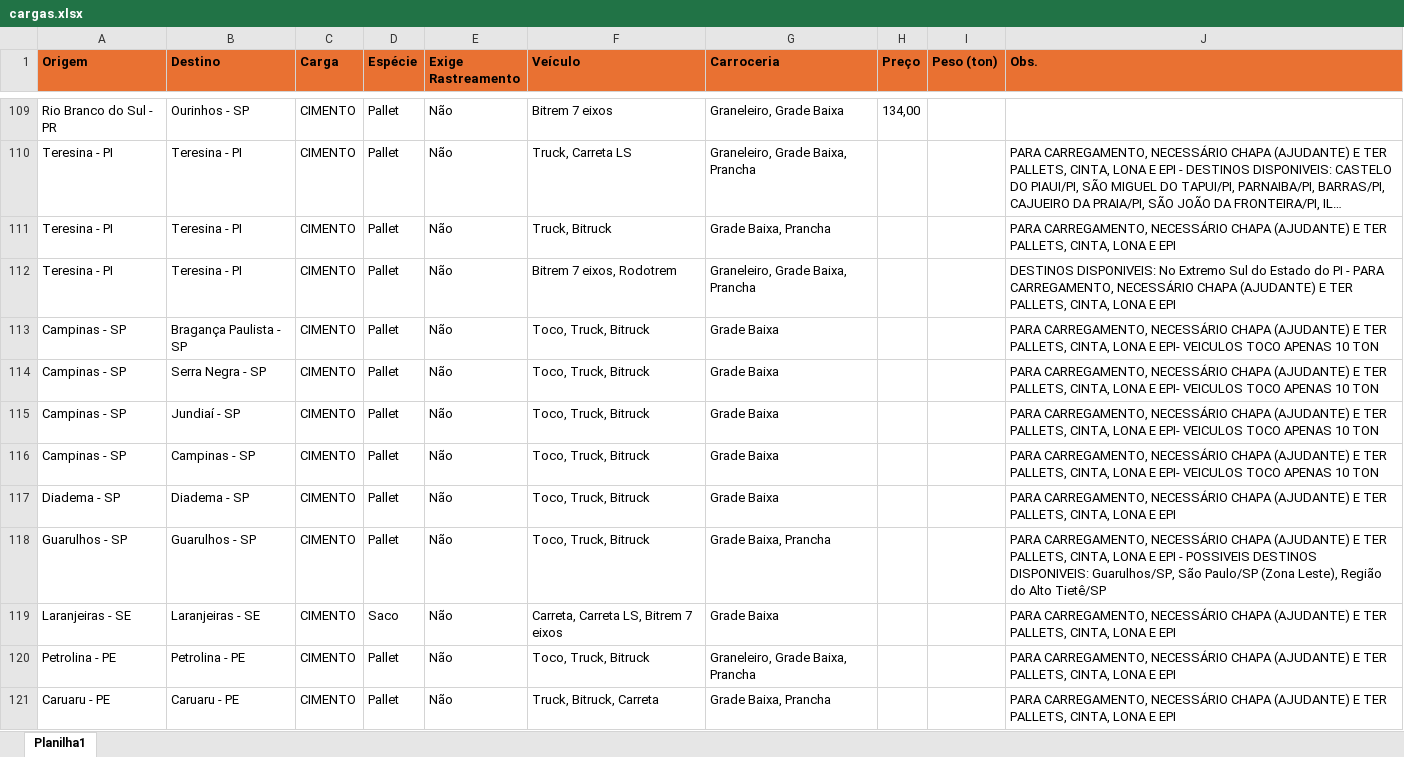
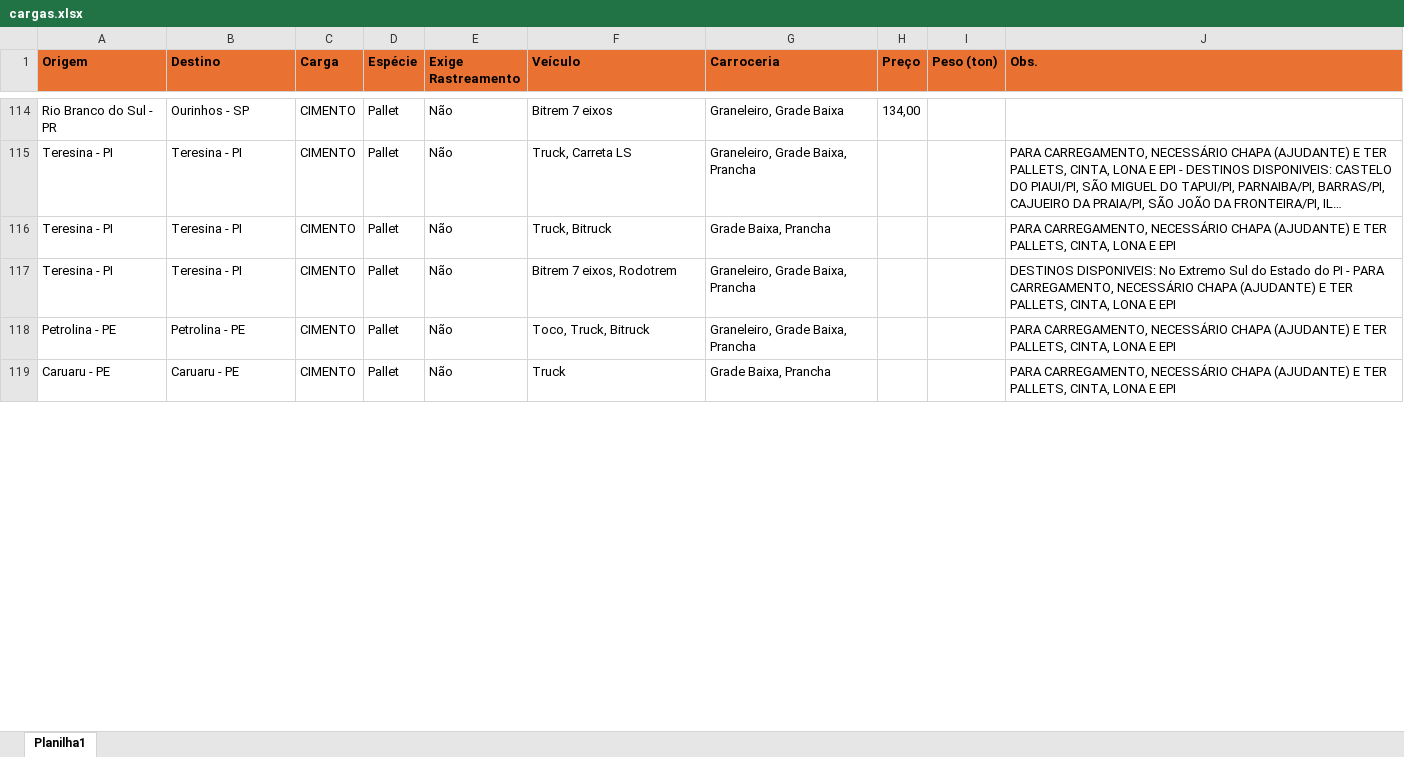
Before and after one commit to jfilhoempresarial-ops/tr.alienigenaV5, an Excel workbook: scripts/cargas.xlsx, sheet Planilha1, drawn as a sheet; only a part is shown, gaps mark what is left out; long unchanged cells end in …; values as stored, in another font and other column widths than the file's, no borders; removed rows and columns are numbered as before the commit, all else as after; the diff covers the shown part only; the diff names each change by its address in the sheet, - before the commit and + after, or states it on an @@ line.

```diff
--- a/scripts/cargas.xlsx (sheet Planilha1)
+++ b/scripts/cargas.xlsx (sheet Planilha1)
-row 113: Campinas - SP | Bragança Paulista - SP | CIMENTO | Pallet | Não | Toco, Truck, Bitruck | Grade Baixa |  |  | PARA CARREGAMENTO, NECESSÁRIO CHAPA (AJUDANTE) E TER PALLETS, CINTA, LONA E EPI- VEICULOS TOCO APENAS 10 TON
-row 114: Campinas - SP | Serra Negra - SP | CIMENTO | Pallet | Não | Toco, Truck, Bitruck | Grade Baixa |  |  | PARA CARREGAMENTO, NECESSÁRIO CHAPA (AJUDANTE) E TER PALLETS, CINTA, LONA E EPI- VEICULOS TOCO APENAS 10 TON
-row 115: Campinas - SP | Jundiaí - SP | CIMENTO | Pallet | Não | Toco, Truck, Bitruck | Grade Baixa |  |  | PARA CARREGAMENTO, NECESSÁRIO CHAPA (AJUDANTE) E TER PALLETS, CINTA, LONA E EPI- VEICULOS TOCO APENAS 10 TON
-row 116: Campinas - SP | Campinas - SP | CIMENTO | Pallet | Não | Toco, Truck, Bitruck | Grade Baixa |  |  | PARA CARREGAMENTO, NECESSÁRIO CHAPA (AJUDANTE) E TER PALLETS, CINTA, LONA E EPI- VEICULOS TOCO APENAS 10 TON
@@ row 117 moved to row 86: Diadema - SP @@
@@ row 118 moved to row 85: Guarulhos - SP @@
@@ row 119 moved to row 93: Laranjeiras - SE @@
-F119 (Veículo): Truck, Bitruck, Carreta
+F119 (Veículo): Truck
```
Also changed, not shown: 39 added rows, 22 removed rows, 16 moved rows and 24 edited cells elsewhere in this sheet.
